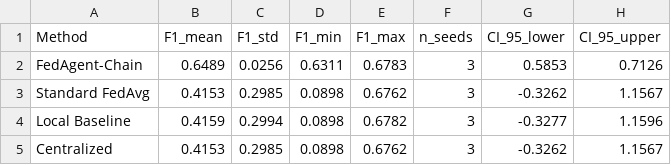
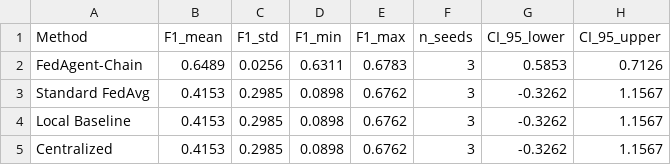
Before and after one commit to aliakarma/fedagent-chain, a CSV file: experiments/results/table_2_multi_seed_summary.csv, drawn as a sheet.

```diff
--- a/experiments/results/table_2_multi_seed_summary.csv
+++ b/experiments/results/table_2_multi_seed_summary.csv
@@ -3,3 +3,3 @@ FedAgent-Chain,0.6489,0.0256,0.6311,0.6783,3,0.5853,0.7126
 Standard FedAvg,0.4153,0.2985,0.0898,0.6762,3,-0.3262,1.1567
-Local Baseline,0.4159,0.2994,0.0898,0.6782,3,-0.3277,1.1596
+Local Baseline,0.4153,0.2985,0.0898,0.6762,3,-0.3262,1.1567
 Centralized,0.4153,0.2985,0.0898,0.6762,3,-0.3262,1.1567
```
Also changed, not shown: experiments/results/seed_42/table_2_model_performance.csv, experiments/results/seed_42/table_3_fairness_results.csv, 7 other files.
